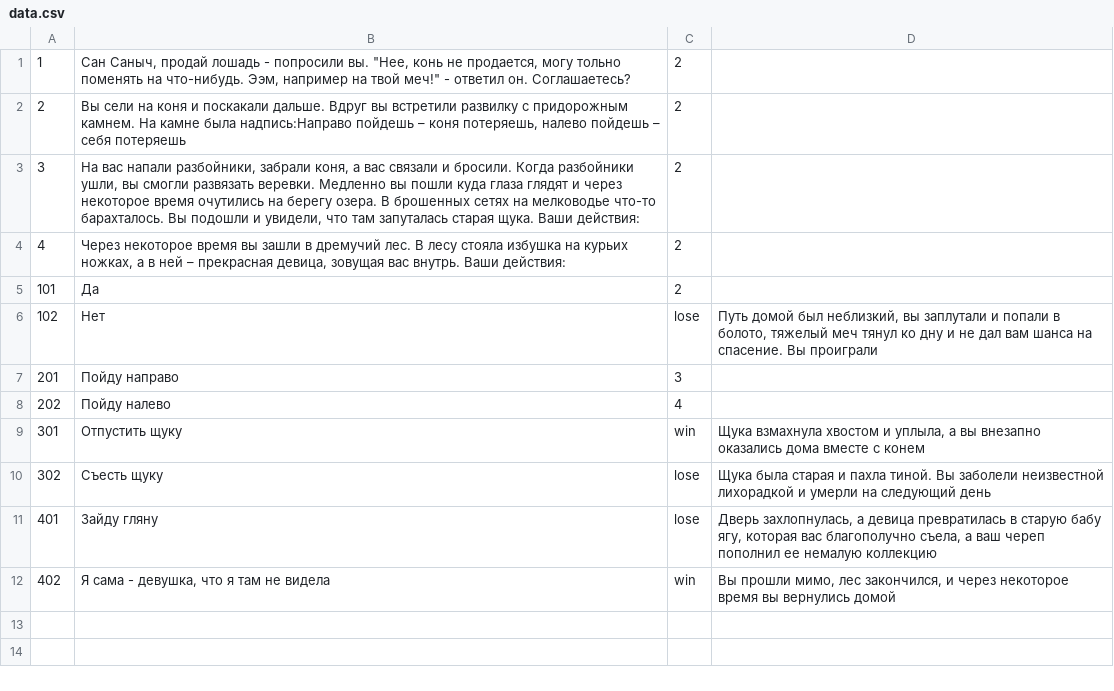
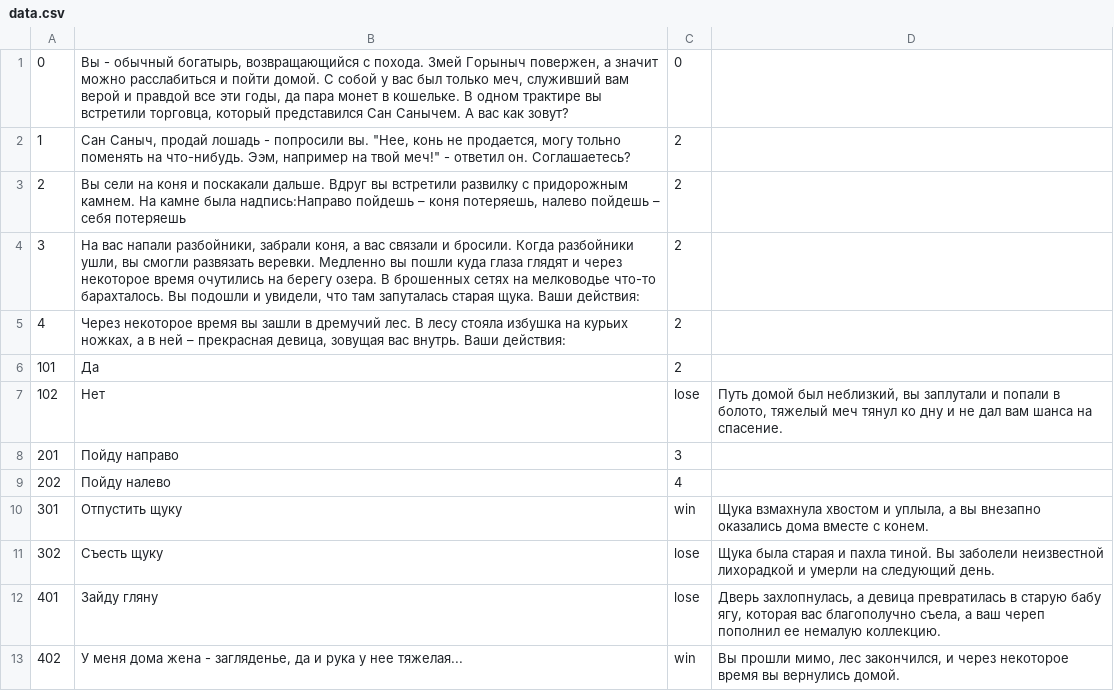
Before and after one commit to Ravilat/com.javarush.sultanov.quest, a CSV file: src/main/resources/data.csv, drawn as a sheet.

```diff
--- a/src/main/resources/data.csv
+++ b/src/main/resources/data.csv
@@ -1 +1,2 @@
+0;Вы - обычный богатырь, возвращающийся с похода. Змей Горыныч повержен, а значит можно расслабиться и пойти домой. С собой у вас был только меч, служивший вам верой и правдой все эти годы, да пара монет в кошельке. В одном трактире вы встретили торговца, который представился Сан Санычем. А вас как зовут?;0
 1;"Сан Саныч, продай лошадь" - попросили вы. "Нее, конь не продается, могу тольно поменять на что-нибудь. Ээм, например на твой меч!" - ответил он. Соглашаетесь?;2
@@ -5,8 +6,8 @@
 101;Да;2
-102;Нет;lose;Путь домой был неблизкий, вы заплутали и попали в болото, тяжелый меч тянул ко дну и не дал вам шанса на спасение. Вы проиграли
+102;Нет;lose;Путь домой был неблизкий, вы заплутали и попали в болото, тяжелый меч тянул ко дну и не дал вам шанса на спасение.
 201;Пойду направо;3
 202;Пойду налево;4
-301;Отпустить щуку;win;Щука взмахнула хвостом и уплыла, а вы внезапно оказались дома вместе с конем
-302;Съесть щуку;lose;Щука была старая и пахла тиной. Вы заболели неизвестной лихорадкой и умерли на следующий день
-401;Зайду гляну;lose;Дверь захлопнулась, а девица превратилась в старую бабу ягу, которая вас благополучно съела, а ваш череп пополнил ее немалую коллекцию
-402;Я сама - девушка, что я там не видела;win;Вы прошли мимо, лес закончился, и через некоторое время вы вернулись домой
+301;Отпустить щуку;win;Щука взмахнула хвостом и уплыла, а вы внезапно оказались дома вместе с конем.
+302;Съесть щуку;lose;Щука была старая и пахла тиной. Вы заболели неизвестной лихорадкой и умерли на следующий день.
+401;Зайду гляну;lose;Дверь захлопнулась, а девица превратилась в старую бабу ягу, которая вас благополучно съела, а ваш череп пополнил ее немалую коллекцию.
+402;У меня дома жена - загляденье, да и рука у нее тяжелая...;win;Вы прошли мимо, лес закончился, и через некоторое время вы вернулись домой.
```
Also changed, not shown: 8 other files.
